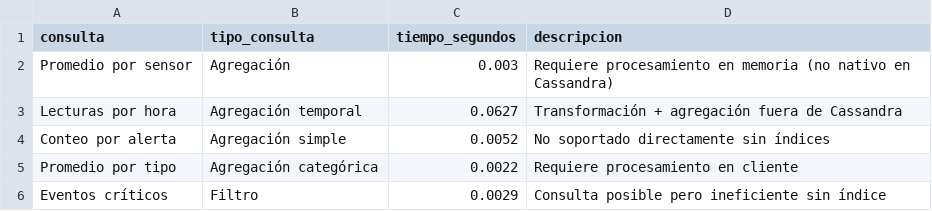
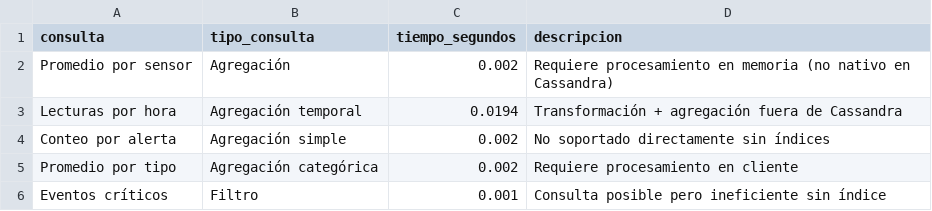
Before and after one commit to SepulvedaL/hidroelectrica_lakehouse, a CSV file: lakehouse/gold/reporte_cassandra.csv, drawn as a sheet.

Commit message:
Agregamos carpeta analyze con los datos de cada ejecucion de consultas

```diff
--- a/lakehouse/gold/reporte_cassandra.csv
+++ b/lakehouse/gold/reporte_cassandra.csv
@@ -1,6 +1,6 @@
 consulta,tipo_consulta,tiempo_segundos,descripcion
-Promedio por sensor,Agregación,0.003,Requiere procesamiento en memoria (no nativo en Cassandra)
-Lecturas por hora,Agregación temporal,0.0627,Transformación + agregación fuera de Cassandra
-Conteo por alerta,Agregación simple,0.0052,No soportado directamente sin índices
-Promedio por tipo,Agregación categórica,0.0022,Requiere procesamiento en cliente
-Eventos críticos,Filtro,0.0029,Consulta posible pero ineficiente sin índice
+Promedio por sensor,Agregación,0.002,Requiere procesamiento en memoria (no nativo en Cassandra)
+Lecturas por hora,Agregación temporal,0.0194,Transformación + agregación fuera de Cassandra
+Conteo por alerta,Agregación simple,0.002,No soportado directamente sin índices
+Promedio por tipo,Agregación categórica,0.002,Requiere procesamiento en cliente
+Eventos críticos,Filtro,0.001,Consulta posible pero ineficiente sin índice
```
Also changed, not shown: lakehouse/gold/reporte_duckdb.csv, 11 other files.
